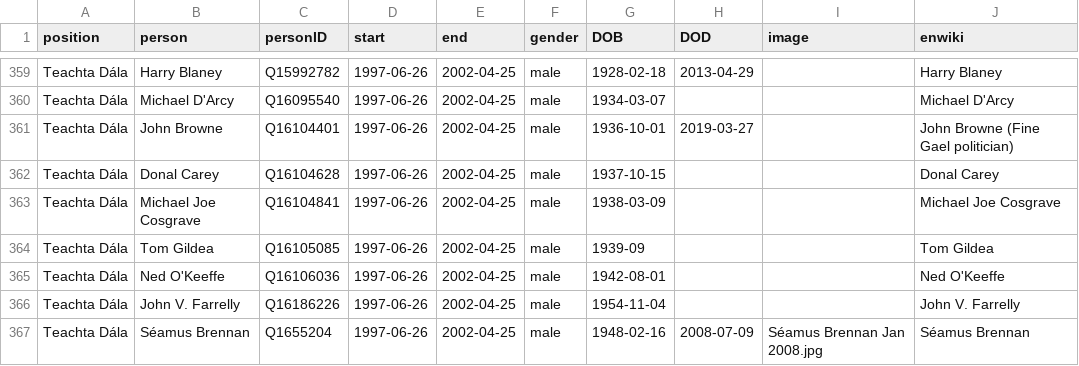
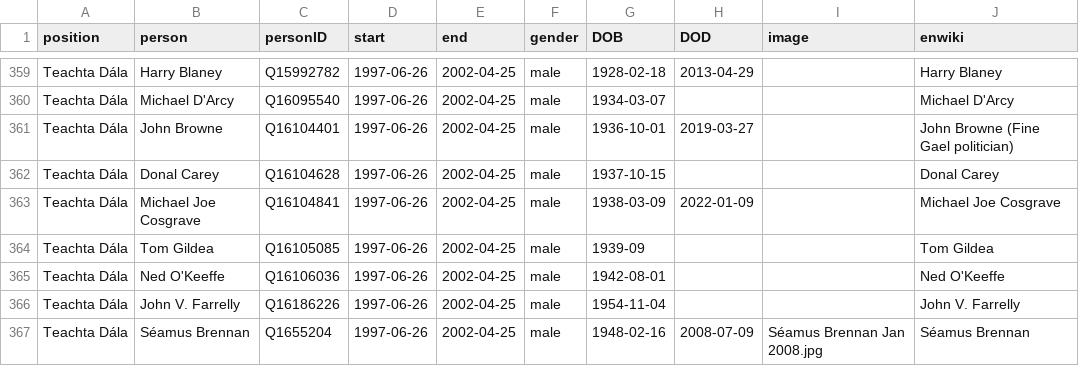
Before and after one commit to every-politician-scrapers/ireland-ministers, a CSV file: html/legislators.csv, drawn as a sheet; only a part is shown, gaps mark what is left out.

Commit message:
PCB update

```diff
--- a/html/legislators.csv
+++ b/html/legislators.csv
@@ -362,3 +362,3 @@ Teachta Dála,John Browne,Q16104401,1997-06-26,2002-04-25,male,1936-10-01,2019-0
 Teachta Dála,Donal Carey,Q16104628,1997-06-26,2002-04-25,male,1937-10-15,,,Donal Carey
-Teachta Dála,Michael Joe Cosgrave,Q16104841,1997-06-26,2002-04-25,male,1938-03-09,,,Michael Joe Cosgrave
+Teachta Dála,Michael Joe Cosgrave,Q16104841,1997-06-26,2002-04-25,male,1938-03-09,2022-01-09,,Michael Joe Cosgrave
 Teachta Dála,Tom Gildea,Q16105085,1997-06-26,2002-04-25,male,1939-09,,,Tom Gildea
```
